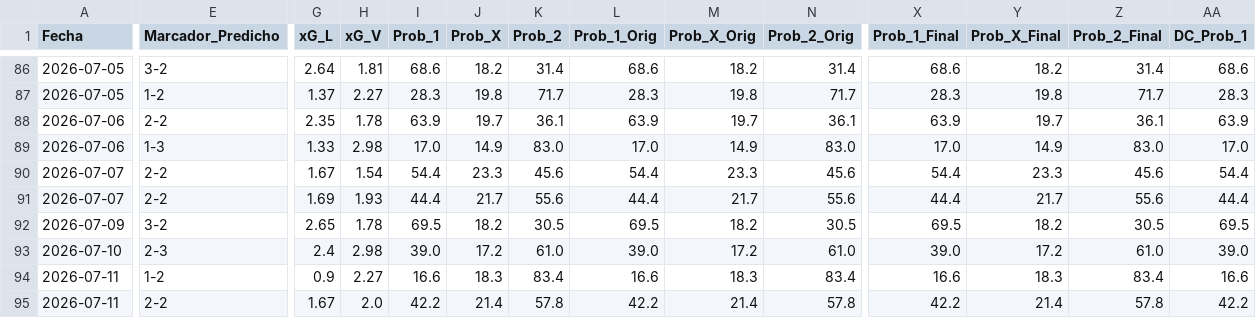
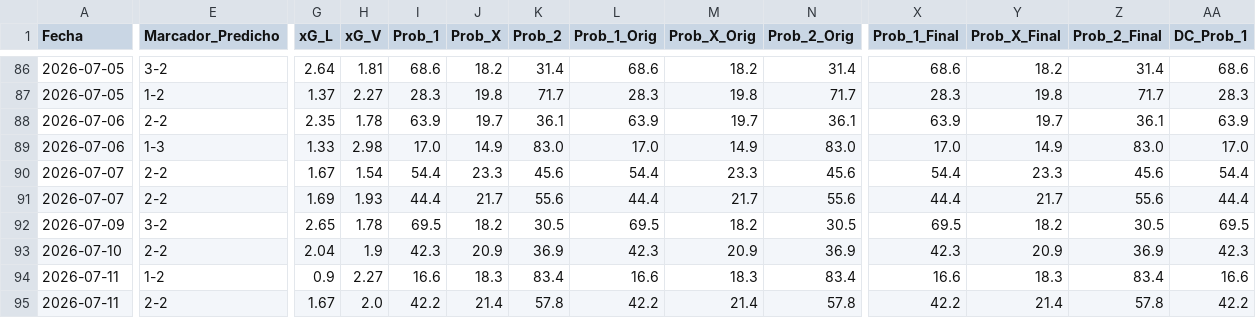
Before and after one commit to Sportpicks/Simulaciones_Mundial, a CSV file: Predicciones/predicciones_finales.csv, drawn as a sheet; only a part is shown, gaps mark what is left out; the diff covers the shown part only; the diff names each change by its address in the sheet, - before the commit and + after, or states it on an @@ line.

Commit message:
fix: xG España vs Bélgica corregido — defensa elite + sin Onana

```diff
--- a/Predicciones/predicciones_finales.csv
+++ b/Predicciones/predicciones_finales.csv
-E93 (Marcador_Predicho): 2-3
+E93 (Marcador_Predicho): 2-2
-G93 (xG_L): 2.4
+G93 (xG_L): 2.04
-H93 (xG_V): 2.98
+H93 (xG_V): 1.9
-I93 (Prob_1): 39.0
+I93 (Prob_1): 42.3
-J93 (Prob_X): 17.2
+J93 (Prob_X): 20.9
-K93 (Prob_2): 61.0
+K93 (Prob_2): 36.9
-L93 (Prob_1_Orig): 39.0
+L93 (Prob_1_Orig): 42.3
-M93 (Prob_X_Orig): 17.2
+M93 (Prob_X_Orig): 20.9
-N93 (Prob_2_Orig): 61.0
+N93 (Prob_2_Orig): 36.9
-X93 (Prob_1_Final): 39.0
+X93 (Prob_1_Final): 42.3
-Y93 (Prob_X_Final): 17.2
+Y93 (Prob_X_Final): 20.9
-Z93 (Prob_2_Final): 61.0
+Z93 (Prob_2_Final): 36.9
-AA93 (DC_Prob_1): 39.0
+AA93 (DC_Prob_1): 42.3
```
Also changed, not shown: 10 edited cells elsewhere in this file.
